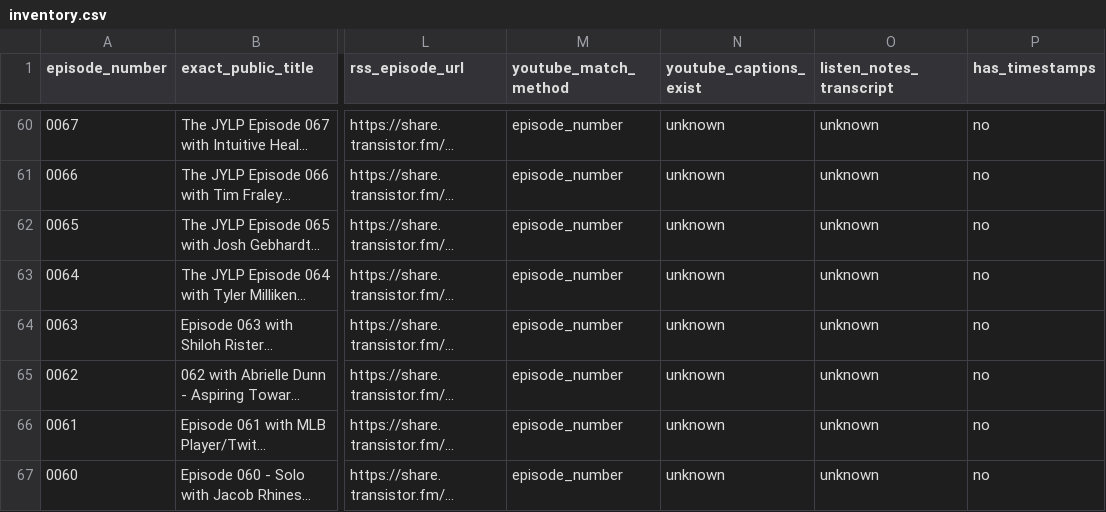
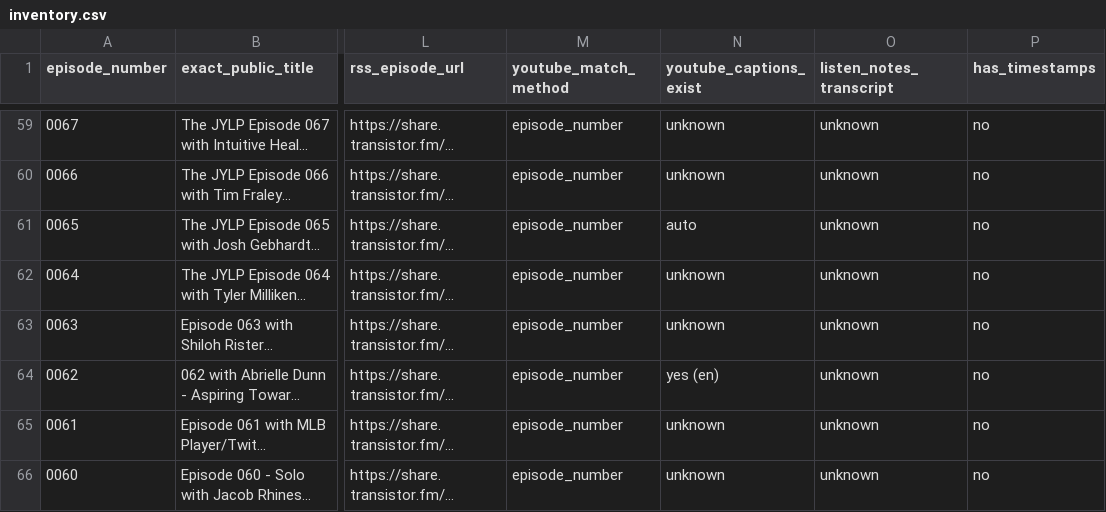
Before and after one commit to junkyardlovejakesbot/junkyard-love-archive, a CSV file: inventory.csv, drawn as a sheet; only a part is shown, gaps mark what is left out; long unchanged cells end in …; addresses are those after the commit; the diff covers the shown part only; the diff names each change by its address in the sheet, - before the commit and + after, or states it on an @@ line.

```diff
--- a/inventory.csv
+++ b/inventory.csv
-N61 (youtube_captions_exist): unknown
+N61 (youtube_captions_exist): auto
-N64 (youtube_captions_exist): unknown
+N64 (youtube_captions_exist): yes (en)
```
Also changed, not shown: 2 added rows, 3 removed rows and 31 edited cells elsewhere in this file, 18 other files.
